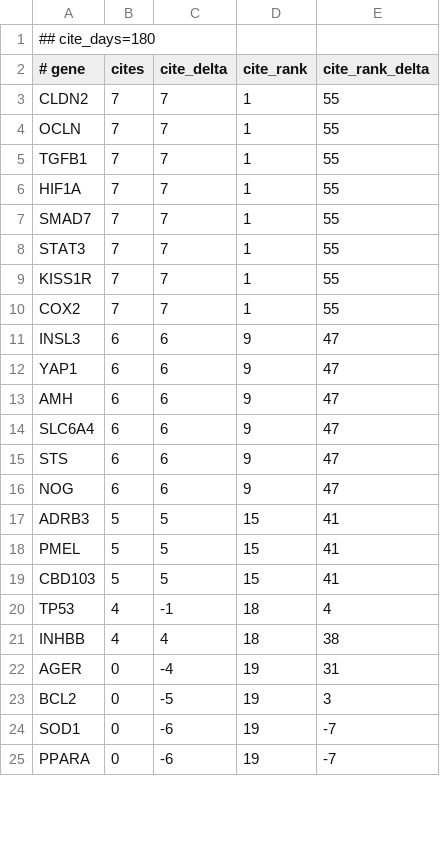
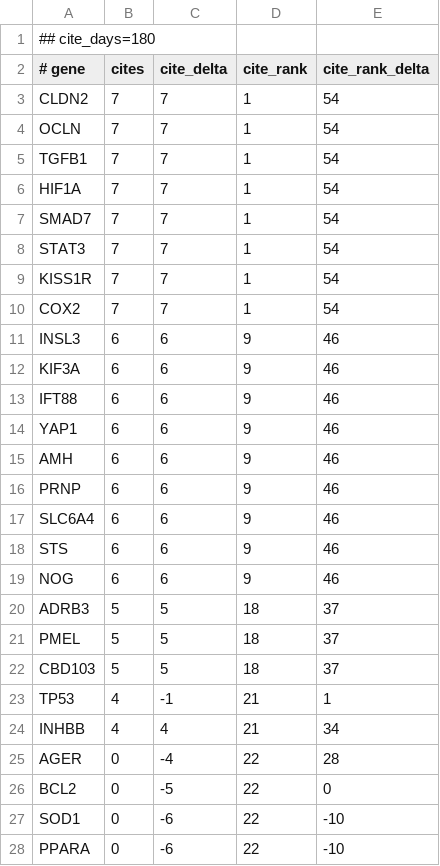
Before and after one commit to broadinstitute/gene-hints, a TSV file: data/canis-lupus-familiaris-pubmed-citations.tsv, drawn as a sheet; only a part is shown; the diff covers the shown part only.

```diff
--- a/data/canis-lupus-familiaris-pubmed-citations.tsv
+++ b/data/canis-lupus-familiaris-pubmed-citations.tsv
@@ -2,24 +2,27 @@
 # gene	cites	cite_delta	cite_rank	cite_rank_delta
-CLDN2	7	7	1	55
-OCLN	7	7	1	55
-TGFB1	7	7	1	55
-HIF1A	7	7	1	55
-SMAD7	7	7	1	55
-STAT3	7	7	1	55
-KISS1R	7	7	1	55
-COX2	7	7	1	55
-INSL3	6	6	9	47
-YAP1	6	6	9	47
-AMH	6	6	9	47
-SLC6A4	6	6	9	47
-STS	6	6	9	47
-NOG	6	6	9	47
-ADRB3	5	5	15	41
-PMEL	5	5	15	41
-CBD103	5	5	15	41
-TP53	4	-1	18	4
-INHBB	4	4	18	38
-AGER	0	-4	19	31
-BCL2	0	-5	19	3
-SOD1	0	-6	19	-7
-PPARA	0	-6	19	-7
+CLDN2	7	7	1	54
+OCLN	7	7	1	54
+TGFB1	7	7	1	54
+HIF1A	7	7	1	54
+SMAD7	7	7	1	54
+STAT3	7	7	1	54
+KISS1R	7	7	1	54
+COX2	7	7	1	54
+INSL3	6	6	9	46
+KIF3A	6	6	9	46
+IFT88	6	6	9	46
+YAP1	6	6	9	46
+AMH	6	6	9	46
+PRNP	6	6	9	46
+SLC6A4	6	6	9	46
+STS	6	6	9	46
+NOG	6	6	9	46
+ADRB3	5	5	18	37
+PMEL	5	5	18	37
+CBD103	5	5	18	37
+TP53	4	-1	21	1
+INHBB	4	4	21	34
+AGER	0	-4	22	28
+BCL2	0	-5	22	0
+SOD1	0	-6	22	-10
+PPARA	0	-6	22	-10
```
Also changed, not shown: 1 removed row and 98 edited cells elsewhere in this file, data/felis-catus-pubmed-citations.tsv, data/mus-musculus-pubmed-citations.tsv, 2 other files.
